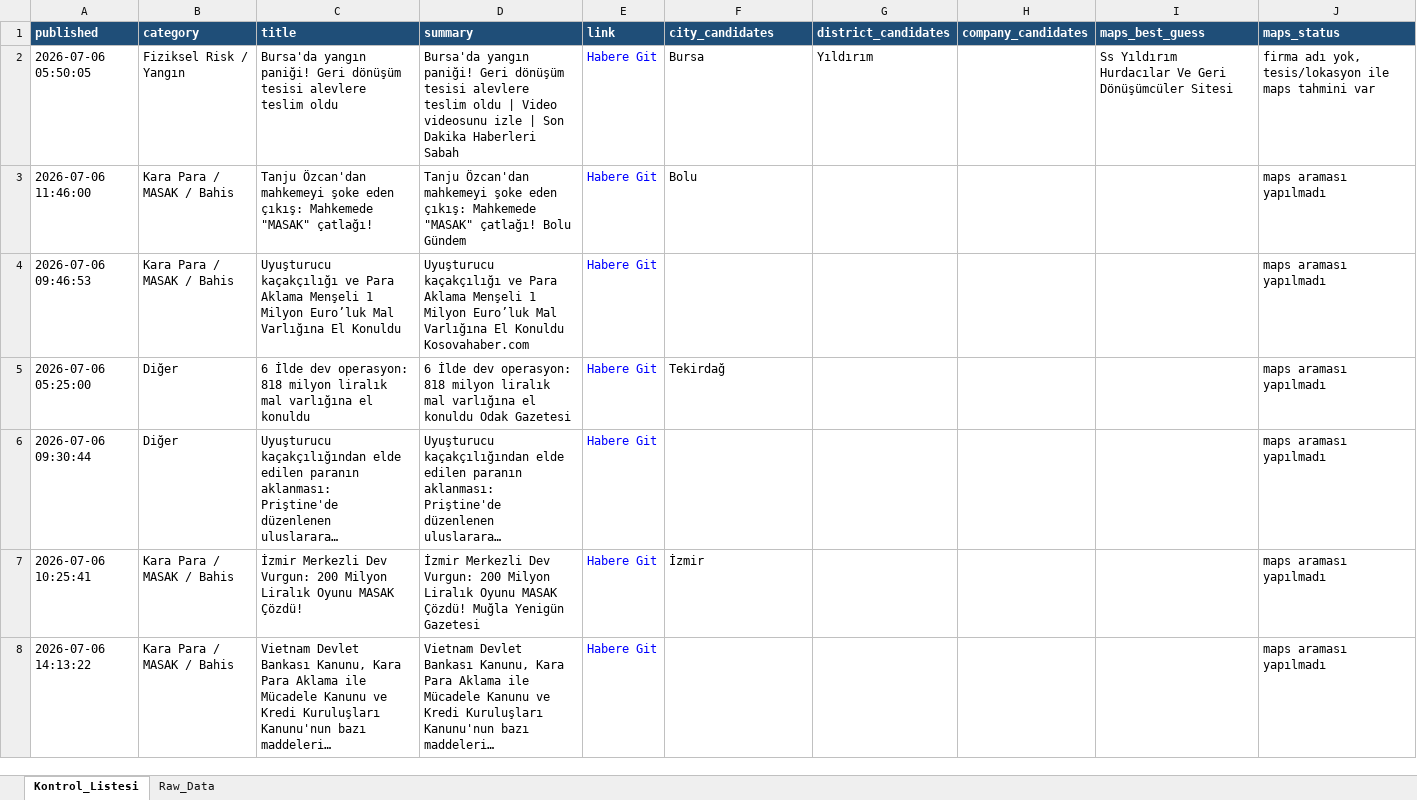
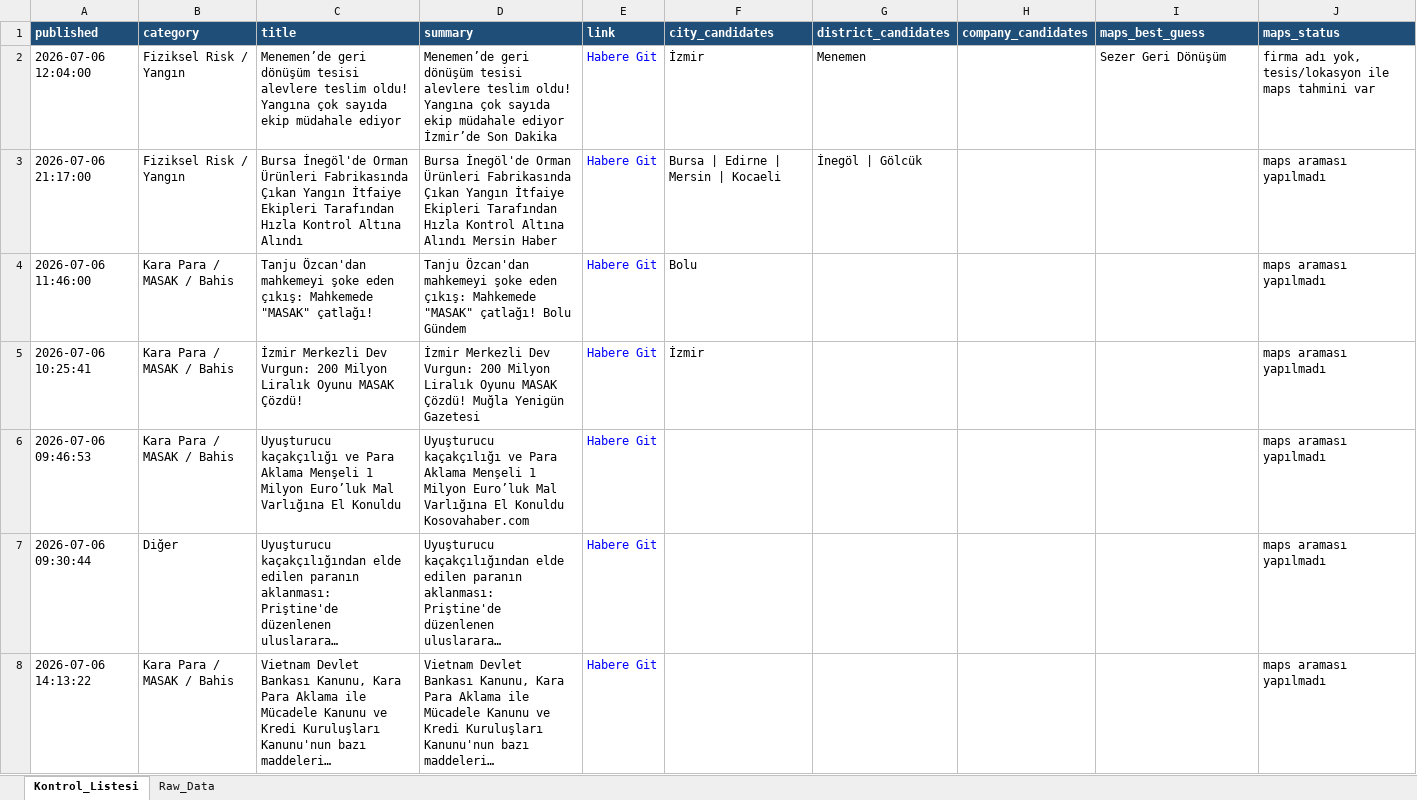
Before and after one commit to 19982109/haber-risk-monitor, an Excel workbook: data/haberler_final.xlsx, sheet Kontrol_Listesi, drawn as a sheet; only a part is shown; long unchanged cells end in …; values as stored, in another font and other column widths than the file's, no borders; removed rows and columns are numbered as before the commit, all else as after; the diff covers the shown part only; the diff names each change by its address in the sheet, - before the commit and + after, or states it on an @@ line.

```diff
--- a/data/haberler_final.xlsx (sheet Kontrol_Listesi)
+++ b/data/haberler_final.xlsx (sheet Kontrol_Listesi)
-A2 (published): 2026-07-06 05:50:05
+A2 (published): 2026-07-06 12:04:00
-C2 (title): Bursa'da yangın paniği! Geri dönüşüm tesisi alevlere teslim oldu
+C2 (title): Menemen’de geri dönüşüm tesisi alevlere teslim oldu! Yangına çok sayıda ekip müdahale ediyor
-D2 (summary): Bursa'da yangın paniği! Geri dönüşüm tesisi alevlere teslim oldu | Video videosunu izle | Son Dakika Haberleri Sabah
+D2 (summary): Menemen’de geri dönüşüm tesisi alevlere teslim oldu! Yangına çok sayıda ekip müdahale ediyor İzmir’de Son Dakika
-F2 (city_candidates): Bursa
+F2 (city_candidates): İzmir
-G2 (district_candidates): Yıldırım
+G2 (district_candidates): Menemen
-I2 (maps_best_guess): Ss Yıldırım Hurdacılar Ve Geri Dönüşümcüler Sitesi
+I2 (maps_best_guess): Sezer Geri Dönüşüm
+row 3: 2026-07-06 21:17:00 | Fiziksel Risk / Yangın | Bursa İnegöl'de Orman Ürünleri Fabrikasında Çıkan Yangın İtfaiye Ekipleri Tarafından Hızla Kontrol Altına Alındı | Bursa İnegöl'de Orman Ürünleri Fabrikasında Çıkan Yangın İtfaiye Ekipleri Tarafından Hızla Kontrol Altına Alındı Mersin Haber | Habere Git | Bursa | Edirne | Mersin | Kocaeli | İnegöl | Gölcük |  |  | maps araması yapılmadı
@@ row 7 moved to row 5: 2026-07-06 10:25:41 @@
-row 5: 2026-07-06 05:25:00 | Diğer | 6 İlde dev operasyon: 818 milyon liralık mal varlığına el konuldu | 6 İlde dev operasyon: 818 milyon liralık mal varlığına el konuldu Odak Gazetesi | Habere Git | Tekirdağ |  |  |  | maps araması yapılmadı
```
Also changed, not shown: 21 added rows, 17 removed rows and 45 edited cells elsewhere in this sheet, sheet Raw_Data, 1 other file.
